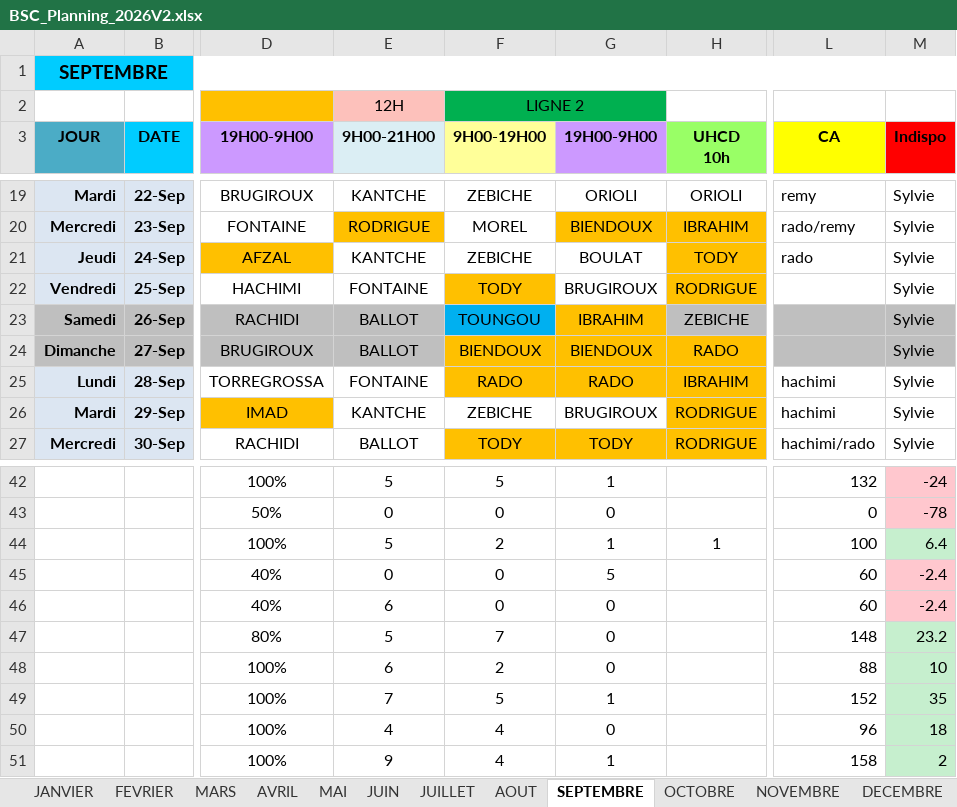
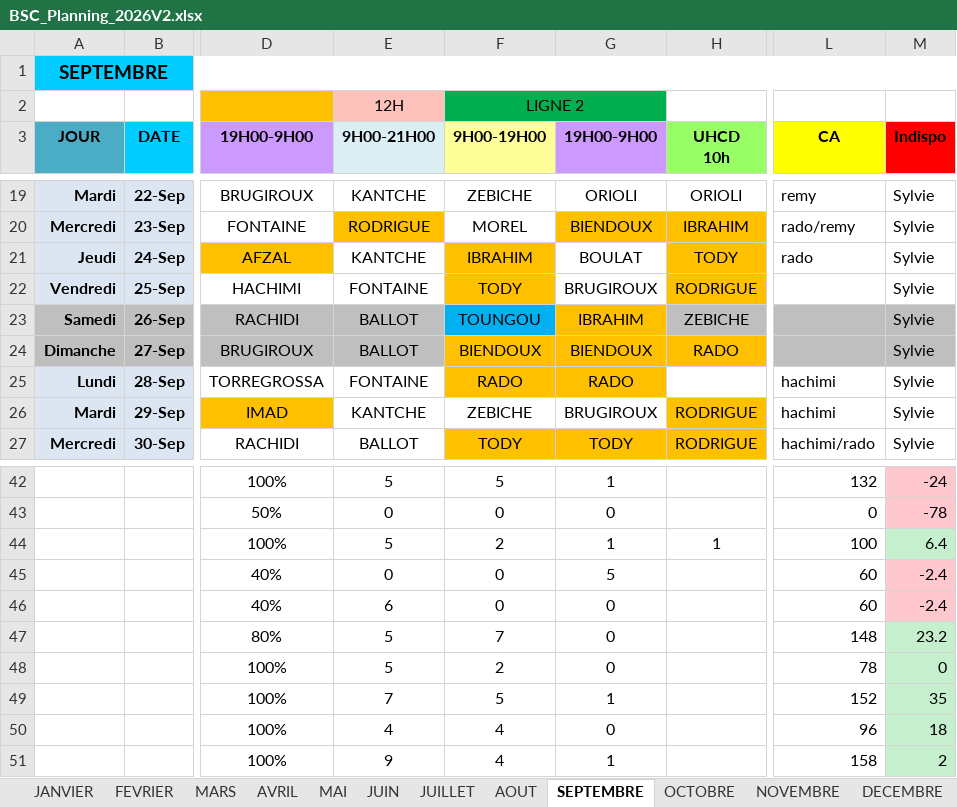
Before and after one commit to remytor-ux/planning-bsc-2026, an Excel workbook: data/BSC_Planning_2026V2.xlsx, sheet SEPTEMBRE, drawn as a sheet; only a part is shown, gaps mark what is left out; values as stored, in another font and other column widths than the file's, no borders; the diff names each change by its address in the sheet, - before the commit and + after, or states it on an @@ line.

```diff
--- a/data/BSC_Planning_2026V2.xlsx (sheet SEPTEMBRE)
+++ b/data/BSC_Planning_2026V2.xlsx (sheet SEPTEMBRE)
-F21 (9H00-19H00): ZEBICHE
+F21 (9H00-19H00): IBRAHIM
-F21 fill: none
+F21 fill: #FFC000
-H25 (UHCD 10h): IBRAHIM
+H25 (UHCD 10h): (empty)
-H25 fill: #FFC000
+H25 fill: none
-E48 (9H00-21H00): 6
+E48 (9H00-21H00): 5
-L48 (CA): 88
+L48 (CA): 78
-M48 (Indispo): 10
+M48 (Indispo): 0
```
Also changed, not shown: sheet DECEMBRE, sheet OCTOBRE.
